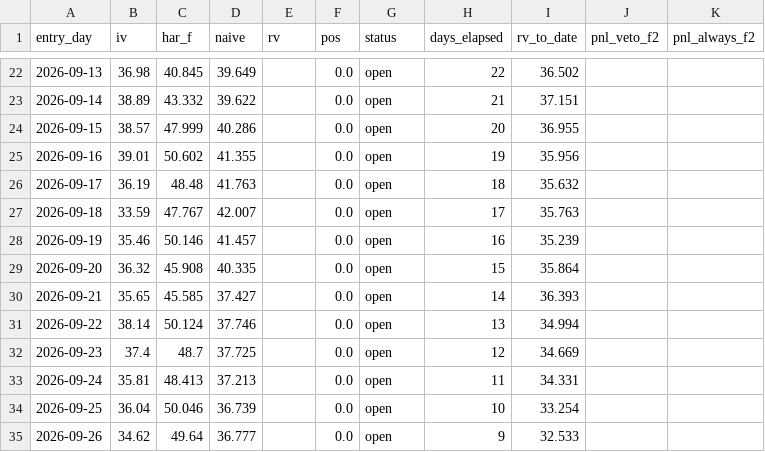
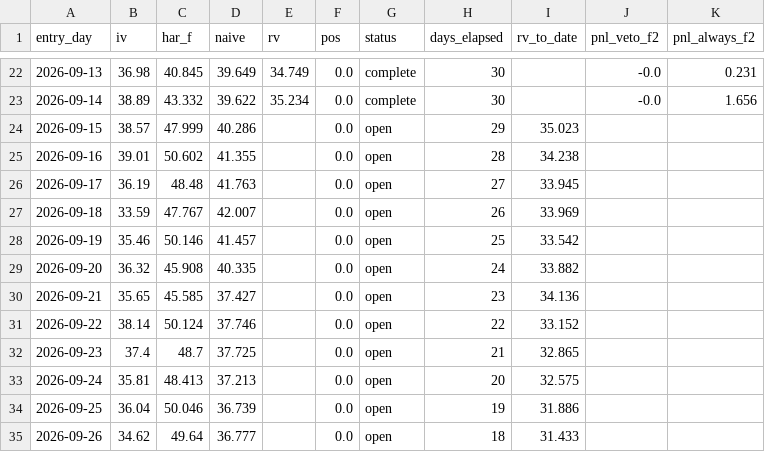
Before and after one commit to nkout/binance_api, a CSV file: runs/harness_vrp/forward_ledger.csv, drawn as a sheet; only a part is shown, gaps mark what is left out; the diff covers the shown part only.

```diff
--- a/runs/harness_vrp/forward_ledger.csv
+++ b/runs/harness_vrp/forward_ledger.csv
@@ -22,14 +22,14 @@ entry_day,iv,har_f,naive,rv,pos,status,days_elapsed,rv_to_date,pnl_veto_f2,pnl_a
-2026-09-13,36.98,40.845,39.649,,0.0,open,22,36.502,,
-2026-09-14,38.89,43.332,39.622,,0.0,open,21,37.151,,
-2026-09-15,38.57,47.999,40.286,,0.0,open,20,36.955,,
-2026-09-16,39.01,50.602,41.355,,0.0,open,19,35.956,,
-2026-09-17,36.19,48.48,41.763,,0.0,open,18,35.632,,
-2026-09-18,33.59,47.767,42.007,,0.0,open,17,35.763,,
-2026-09-19,35.46,50.146,41.457,,0.0,open,16,35.239,,
-2026-09-20,36.32,45.908,40.335,,0.0,open,15,35.864,,
-2026-09-21,35.65,45.585,37.427,,0.0,open,14,36.393,,
-2026-09-22,38.14,50.124,37.746,,0.0,open,13,34.994,,
-2026-09-23,37.4,48.7,37.725,,0.0,open,12,34.669,,
-2026-09-24,35.81,48.413,37.213,,0.0,open,11,34.331,,
-2026-09-25,36.04,50.046,36.739,,0.0,open,10,33.254,,
-2026-09-26,34.62,49.64,36.777,,0.0,open,9,32.533,,
+2026-09-13,36.98,40.845,39.649,34.749,0.0,complete,30,,-0.0,0.231
+2026-09-14,38.89,43.332,39.622,35.234,0.0,complete,30,,-0.0,1.656
+2026-09-15,38.57,47.999,40.286,,0.0,open,29,35.023,,
+2026-09-16,39.01,50.602,41.355,,0.0,open,28,34.238,,
+2026-09-17,36.19,48.48,41.763,,0.0,open,27,33.945,,
+2026-09-18,33.59,47.767,42.007,,0.0,open,26,33.969,,
+2026-09-19,35.46,50.146,41.457,,0.0,open,25,33.542,,
+2026-09-20,36.32,45.908,40.335,,0.0,open,24,33.882,,
+2026-09-21,35.65,45.585,37.427,,0.0,open,23,34.136,,
+2026-09-22,38.14,50.124,37.746,,0.0,open,22,33.152,,
+2026-09-23,37.4,48.7,37.725,,0.0,open,21,32.865,,
+2026-09-24,35.81,48.413,37.213,,0.0,open,20,32.575,,
+2026-09-25,36.04,50.046,36.739,,0.0,open,19,31.886,,
+2026-09-26,34.62,49.64,36.777,,0.0,open,18,31.433,,
```
Also changed, not shown: 9 added rows and 60 edited cells elsewhere in this file, 1 other file.
